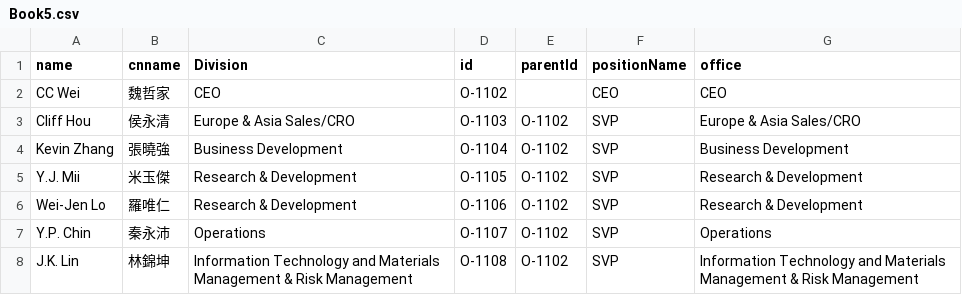
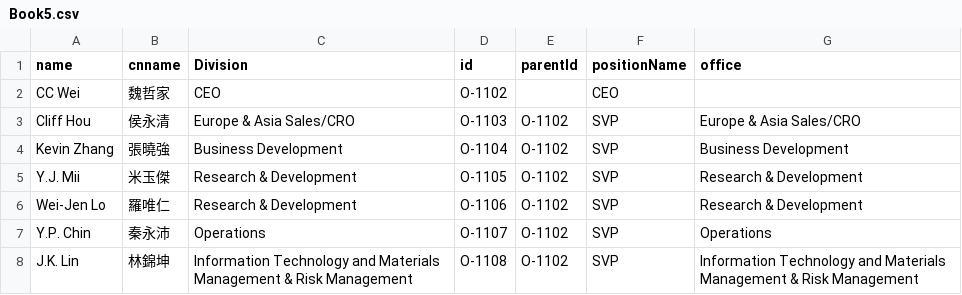
Before and after one commit to david123569/test1, a CSV file: Book5.csv, drawn as a sheet; only a part is shown.

Commit message:
Add files via upload

```diff
--- a/Book5.csv
+++ b/Book5.csv
@@ -1,3 +1,3 @@
 name,cnname,Division,id,parentId,positionName,office
-CC Wei,魏哲家,CEO,O-1102,,CEO,CEO
+CC Wei,魏哲家,CEO,O-1102,,CEO,
 Cliff Hou,侯永清,Europe & Asia Sales/CRO,O-1103,O-1102,SVP,Europe & Asia Sales/CRO
```
